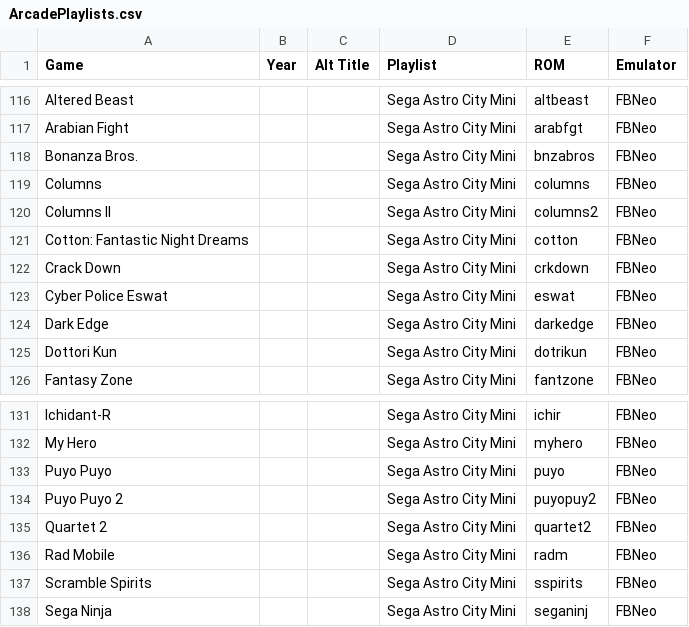
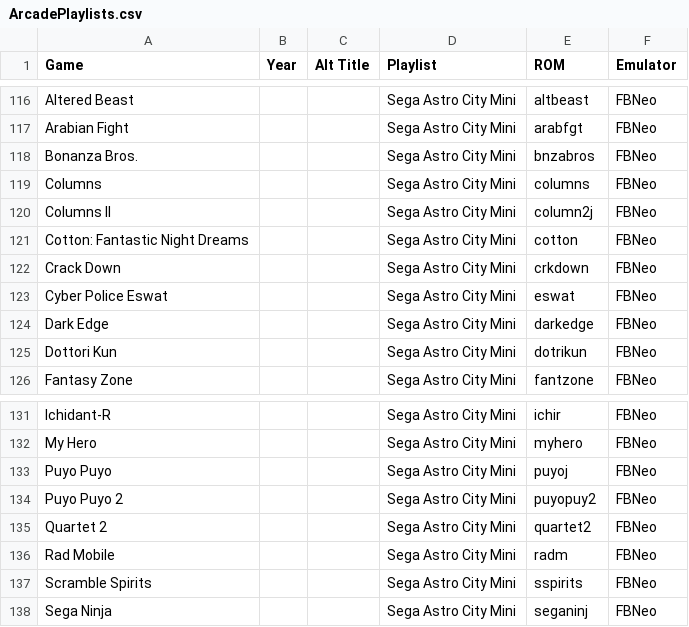
Before and after one commit to balb/lakka-playlists, a CSV file: ArcadePlaylists.csv, drawn as a sheet; only a part is shown, gaps mark what is left out.

```diff
--- a/ArcadePlaylists.csv
+++ b/ArcadePlaylists.csv
@@ -119,3 +119,3 @@ Bonanza Bros.,,,Sega Astro City Mini,bnzabros,FBNeo
 Columns,,,Sega Astro City Mini,columns,FBNeo
-Columns II,,,Sega Astro City Mini,columns2,FBNeo
+Columns II,,,Sega Astro City Mini,column2j,FBNeo
 Cotton: Fantastic Night Dreams,,,Sega Astro City Mini,cotton,FBNeo
@@ -132,3 +132,3 @@ Ichidant-R,,,Sega Astro City Mini,ichir,FBNeo
 My Hero,,,Sega Astro City Mini,myhero,FBNeo
-Puyo Puyo,,,Sega Astro City Mini,puyo,FBNeo
+Puyo Puyo,,,Sega Astro City Mini,puyoj,FBNeo
 Puyo Puyo 2,,,Sega Astro City Mini,puyopuy2,FBNeo
```
Also changed, not shown: 1 other file.
